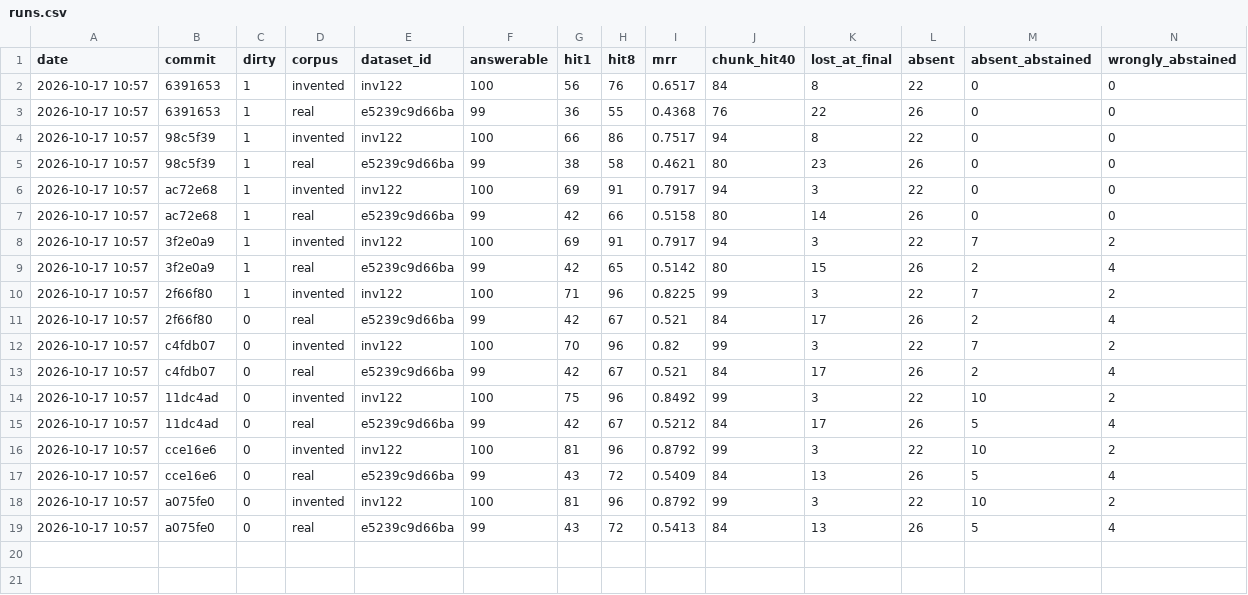
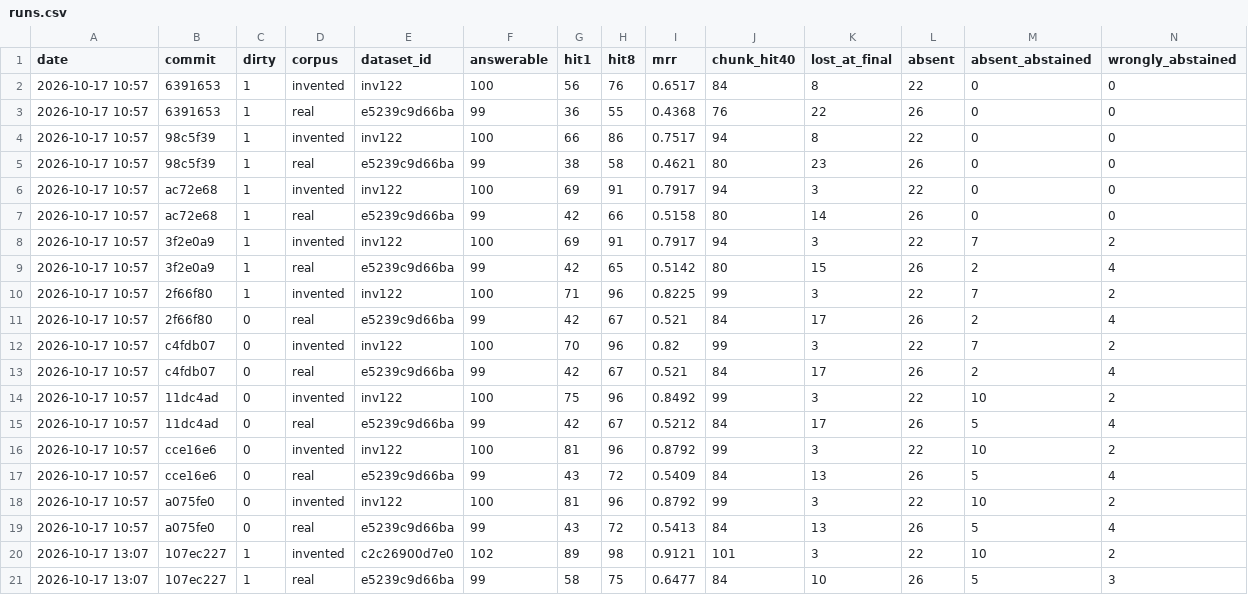
Before and after one commit to vashispa27/cortex, a CSV file: evals/history/runs.csv, drawn as a sheet; only a part is shown; rows hold the shown columns only; the diff names each change by its address in the sheet, - before the commit and + after, or states it on an @@ line.

Commit message:
Cache version features per query and move entries without body clones
Profile after ingest dedup: invented merges 0/2022 candidate appearances;
real merges 52/3520 across 127 retrieval passes. Disabling merging changes
19 real query records, so preserve it and original/current version order.
Compute word/critical sets and question support once per candidate, carry
features when replacing representatives, bound Jaccard by set sizes, and
move version entries. Keep the public ingest merge rule untouched.

Invented: hit@1 89->89/102, hit@8 98->98/102, MRR 0.9121 unchanged.
Real: hit@1 58->58/99, hit@8 75->75/99, MRR 0.6477 unchanged.
No quality delta; all types and dev/test outputs identical (within noise).

Release best-of-five latency p50/p95/p99 ms:
invented 5.900/9.200/11.199 -> 2.320/3.033/3.433;
real 83.407/157.345/251.281 -> 16.206/30.204/41.292.
Median merge-step cost: invented 3.618->0.525 ms, real 71.481->6.952 ms.

Visible ask changes: none; 12 questions remain byte-identical (359 lines).
Optional OPEN_MEMORY_PROFILE_VERSIONS emits aggregate timings only.

Validation: cargo test --workspace before commit; all existing version
unit tests plus boundary/Unicode/cache-replacement tests; four Python
comparison tests; frozen datasets; both full offline corpora. diff_reports
matches ALL logical fields using explicit --ignore-index-files. Raw strict
reports differ on random segment UUID paths and physical WAL/allocation
costs; default strict mode is unchanged. The flag retains logical SQLite,
params, queries and metrics and is tested not to hide their changes.

Append final aggregate history rows. Full per-type/split, profile, latency
and cumulative results: evals/reports/tuning/04-version-latency.md.

```diff
--- a/evals/history/runs.csv
+++ b/evals/history/runs.csv
+row 20: 2026-10-17 13:07 | 107ec227 | 1 | invented | c2c26900d7e0 | 102 | 89 | 98 | 0.9121 | 101 | 3 | 22 | 10 | 2
+row 21: 2026-10-17 13:07 | 107ec227 | 1 | real | e5239c9d66ba | 99 | 58 | 75 | 0.6477 | 84 | 10 | 26 | 5 | 3
```
Also changed, not shown: 5 other files.
